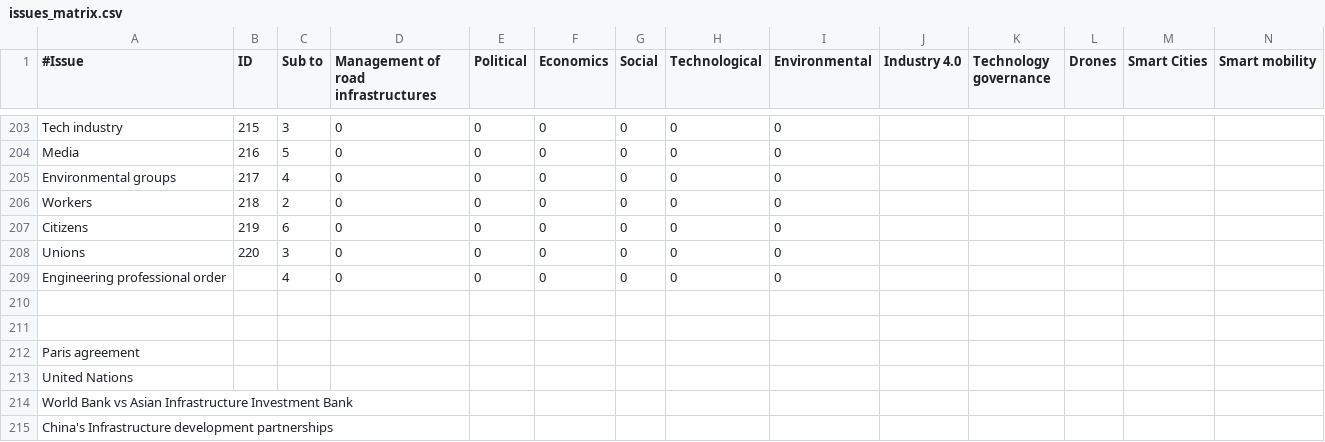
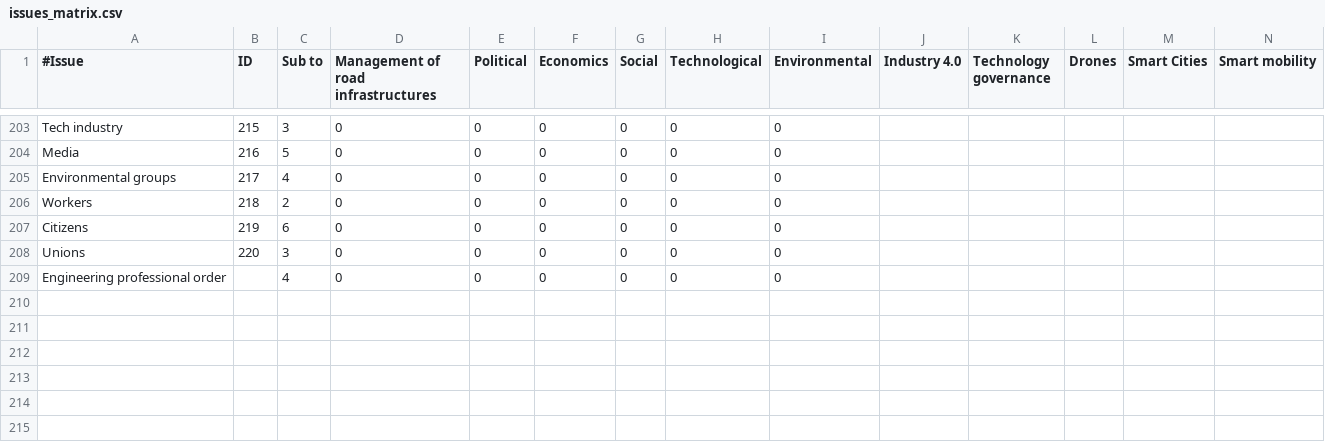
Before and after one commit to lpasselin/issueviz, a CSV file: issues_matrix.csv, drawn as a sheet; only a part is shown, gaps mark what is left out; rows hold the shown columns only; the diff names each change by its address in the sheet, - before the commit and + after, or states it on an @@ line.

Commit message:
remove extra lines

```diff
--- a/issues_matrix.csv
+++ b/issues_matrix.csv
-row 210: (empty)
-row 211: (empty)
-row 212: Paris agreement
-row 213: United Nations
-row 214: World Bank vs Asian Infrastructure Investment Bank
-row 215: China's Infrastructure development partnerships
```
